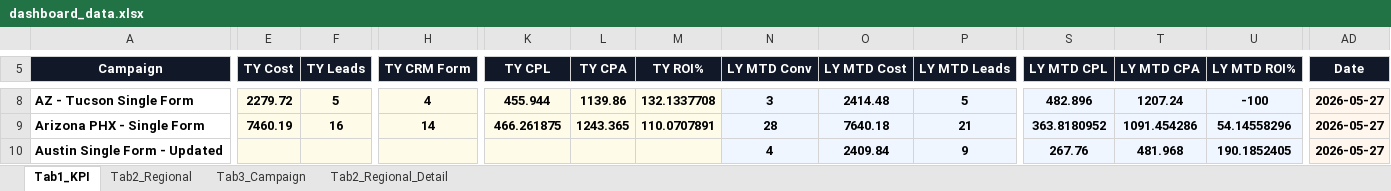
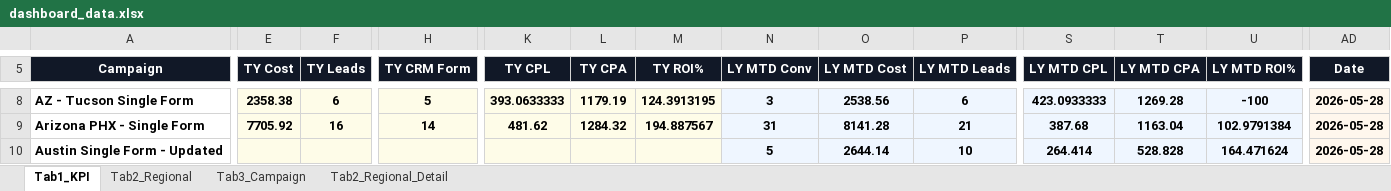
Before and after one commit to panpanlsw-ops/BIng-Dashboard, an Excel workbook: dashboard_data.xlsx, sheet Tab1_KPI, drawn as a sheet; only a part is shown, gaps mark what is left out; values as stored, in another font and other column widths than the file's, no borders; the diff covers the shown part only; the diff names each change by its address in the sheet, - before the commit and + after, or states it on an @@ line.

```diff
--- a/dashboard_data.xlsx (sheet Tab1_KPI)
+++ b/dashboard_data.xlsx (sheet Tab1_KPI)
-E8 (TY Cost): 2279.72
+E8 (TY Cost): 2358.38
-F8 (TY Leads): 5
+F8 (TY Leads): 6
-H8 (TY CRM Form): 4
+H8 (TY CRM Form): 5
-K8 (TY CPL): 455.944
+K8 (TY CPL): 393.0633333
-L8 (TY CPA): 1139.86
+L8 (TY CPA): 1179.19
-M8 (TY ROI%): 132.1337708
+M8 (TY ROI%): 124.3913195
-O8 (LY MTD Cost): 2414.48
+O8 (LY MTD Cost): 2538.56
-P8 (LY MTD Leads): 5
+P8 (LY MTD Leads): 6
-S8 (LY MTD CPL): 482.896
+S8 (LY MTD CPL): 423.0933333
-T8 (LY MTD CPA): 1207.24
+T8 (LY MTD CPA): 1269.28
-AD8:AD10 (Date): 2026-05-27
+AD8:AD10 (Date): 2026-05-28
-E9 (TY Cost): 7460.19
+E9 (TY Cost): 7705.92
-K9 (TY CPL): 466.261875
+K9 (TY CPL): 481.62
-L9 (TY CPA): 1243.365
+L9 (TY CPA): 1284.32
-M9 (TY ROI%): 110.0707891
+M9 (TY ROI%): 194.887567
-N9 (LY MTD Conv): 28
+N9 (LY MTD Conv): 31
-O9 (LY MTD Cost): 7640.18
+O9 (LY MTD Cost): 8141.28
-S9 (LY MTD CPL): 363.8180952
+S9 (LY MTD CPL): 387.68
-T9 (LY MTD CPA): 1091.454286
+T9 (LY MTD CPA): 1163.04
-U9 (LY MTD ROI%): 54.14558296
+U9 (LY MTD ROI%): 102.9791384
-N10 (LY MTD Conv): 4
+N10 (LY MTD Conv): 5
-O10 (LY MTD Cost): 2409.84
+O10 (LY MTD Cost): 2644.14
-P10 (LY MTD Leads): 9
+P10 (LY MTD Leads): 10
-S10 (LY MTD CPL): 267.76
+S10 (LY MTD CPL): 264.414
-T10 (LY MTD CPA): 481.968
+T10 (LY MTD CPA): 528.828
-U10 (LY MTD ROI%): 190.1852405
+U10 (LY MTD ROI%): 164.471624
```
Also changed, not shown: 141 edited cells elsewhere in this sheet, sheet Tab2_Regional, sheet Tab3_Campaign, sheet Tab2_Regional_Detail.
